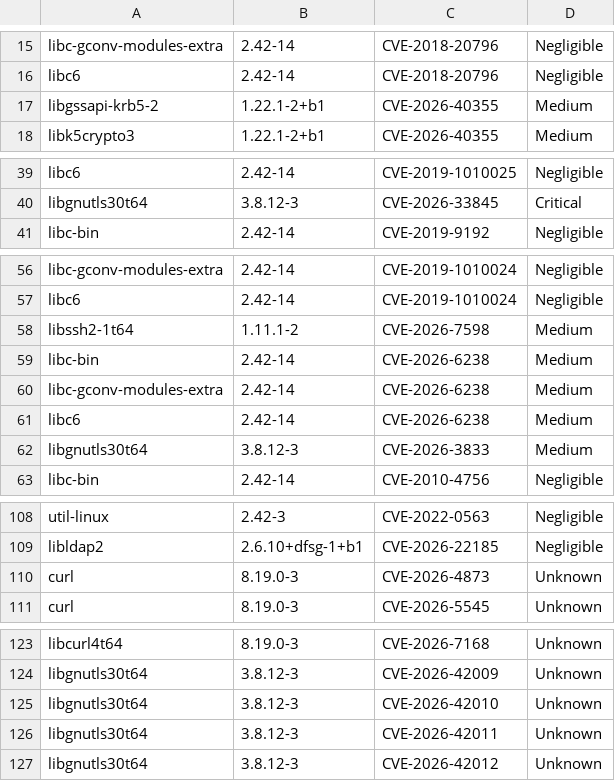
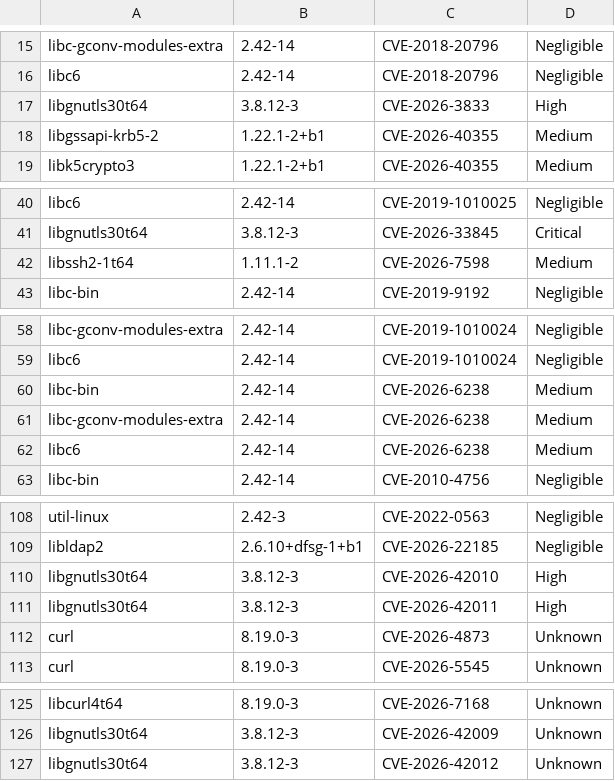
Before and after one commit to AnchorLayer/docker-baseimage-debian, a CSV file: vuln-reports-Forky/grype-report-Forky.csv, drawn as a sheet; only a part is shown, gaps mark what is left out.

```diff
--- a/vuln-reports-Forky/grype-report-Forky.csv
+++ b/vuln-reports-Forky/grype-report-Forky.csv
@@ -16,2 +16,3 @@
 "libc6","2.42-14","CVE-2018-20796","Negligible"
+"libgnutls30t64","3.8.12-3","CVE-2026-3833","High"
 "libgssapi-krb5-2","1.22.1-2+b1","CVE-2026-40355","Medium"
@@ -40,2 +41,3 @@
 "libgnutls30t64","3.8.12-3","CVE-2026-33845","Critical"
+"libssh2-1t64","1.11.1-2","CVE-2026-7598","Medium"
 "libc-bin","2.42-14","CVE-2019-9192","Negligible"
@@ -57,3 +59,2 @@
 "libc6","2.42-14","CVE-2019-1010024","Negligible"
-"libssh2-1t64","1.11.1-2","CVE-2026-7598","Medium"
 "libc-bin","2.42-14","CVE-2026-6238","Medium"
@@ -61,3 +62,2 @@
 "libc6","2.42-14","CVE-2026-6238","Medium"
-"libgnutls30t64","3.8.12-3","CVE-2026-3833","Medium"
 "libc-bin","2.42-14","CVE-2010-4756","Negligible"
@@ -109,2 +109,4 @@
 "libldap2","2.6.10+dfsg-1+b1","CVE-2026-22185","Negligible"
+"libgnutls30t64","3.8.12-3","CVE-2026-42010","High"
+"libgnutls30t64","3.8.12-3","CVE-2026-42011","High"
 "curl","8.19.0-3","CVE-2026-4873","Unknown"
@@ -124,4 +126,2 @@
 "libgnutls30t64","3.8.12-3","CVE-2026-42009","Unknown"
-"libgnutls30t64","3.8.12-3","CVE-2026-42010","Unknown"
-"libgnutls30t64","3.8.12-3","CVE-2026-42011","Unknown"
 "libgnutls30t64","3.8.12-3","CVE-2026-42012","Unknown"
```
Also changed, not shown: 6 other files.
